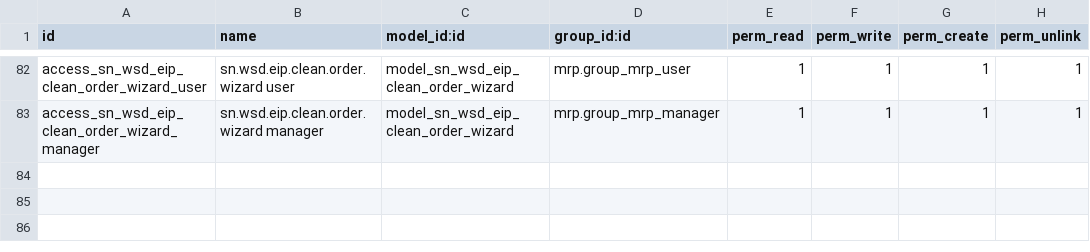
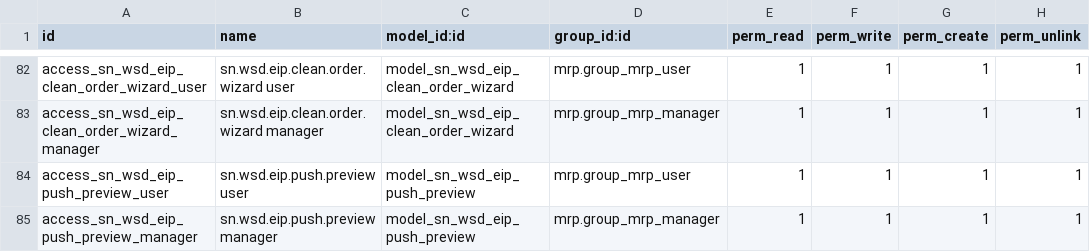
Before and after one commit to SNCIC/wsd, a CSV file: sn_wsd_eip/security/ir.model.access.csv, drawn as a sheet; only a part is shown, gaps mark what is left out; the diff names each change by its address in the sheet, - before the commit and + after, or states it on an @@ line.

Commit message:
fix(sn_wsd_eip): 报文预览向导补 ACL——MRP 用户可访问推送报文预览
sn.wsd.eip.push.preview 此前无 ir.model.access 行, 打开即 AccessError;
补 user/manager 读写行, 并以 mrp_user 实测探针验证(预览可读可建,
限值规则写仍拒绝=权限分层符合设计)。

```diff
--- a/sn_wsd_eip/security/ir.model.access.csv
+++ b/sn_wsd_eip/security/ir.model.access.csv
+row 84: access_sn_wsd_eip_push_preview_user | sn.wsd.eip.push.preview user | model_sn_wsd_eip_push_preview | mrp.group_mrp_user | 1 | 1 | 1 | 1
+row 85: access_sn_wsd_eip_push_preview_manager | sn.wsd.eip.push.preview manager | model_sn_wsd_eip_push_preview | mrp.group_mrp_manager | 1 | 1 | 1 | 1
```
